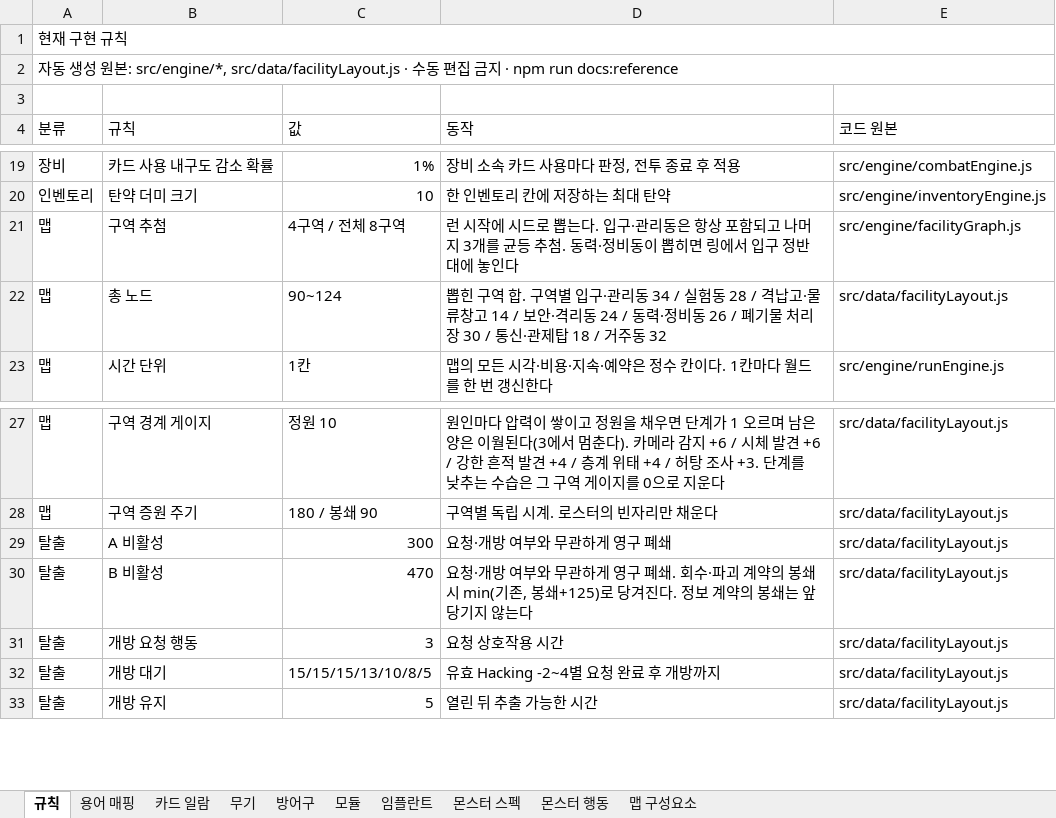
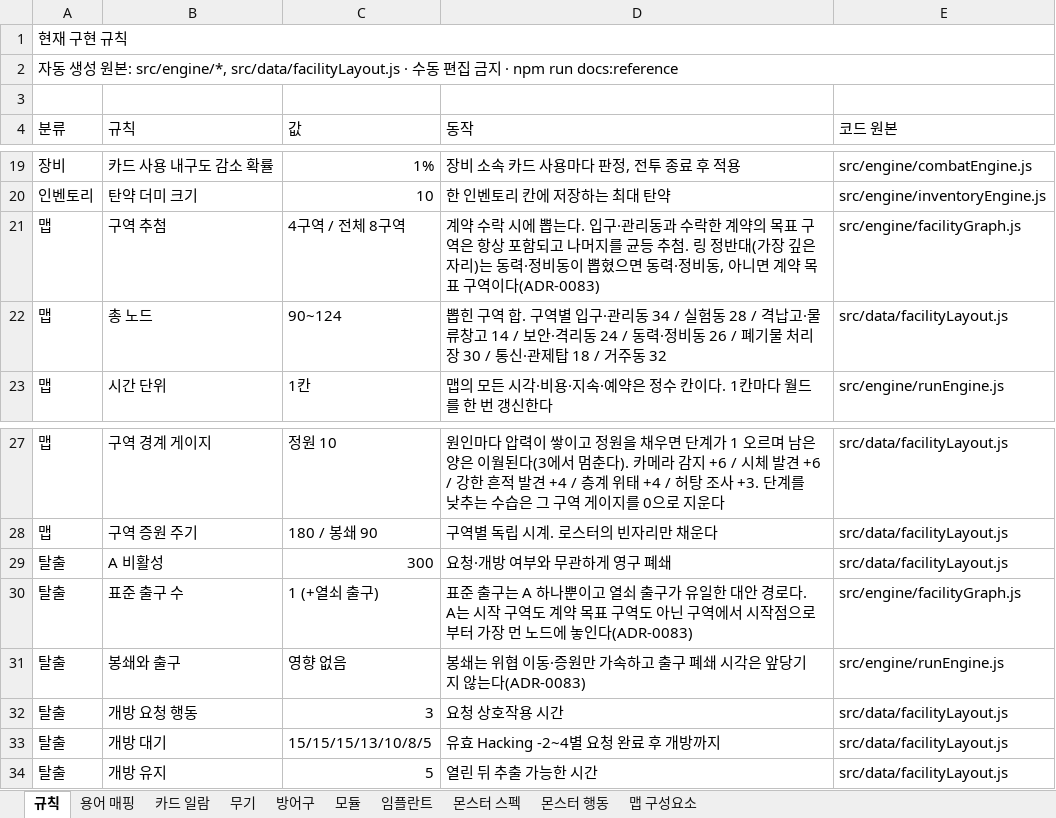
Before and after one commit to an004005/proto-card-ext, an Excel workbook: docs/card-extraction-reference.xlsx, sheet 규칙, drawn as a sheet; only a part is shown, gaps mark what is left out; values as stored, in another font and other column widths than the file's, no cell formats; removed rows and columns are numbered as before the commit, all else as after; the diff names each change by its address in the sheet, - before the commit and + after, or states it on an @@ line.

```diff
--- a/docs/card-extraction-reference.xlsx (sheet 규칙)
+++ b/docs/card-extraction-reference.xlsx (sheet 규칙)
-D21 (동작): 런 시작에 시드로 뽑는다. 입구·관리동은 항상 포함되고 나머지 3개를 균등 추첨. 동력·정비동이 뽑히면 링에서 입구 정반대에 놓인다
+D21 (동작): 계약 수락 시에 뽑는다. 입구·관리동과 수락한 계약의 목표 구역은 항상 포함되고 나머지를 균등 추첨. 링 정반대(가장 깊은 자리)는 동력·정비동이 뽑혔으면 동력·정비동, 아니면 계약 목표 구역이다(ADR-0083)
-row 30: 탈출 | B 비활성 | 470 | 요청·개방 여부와 무관하게 영구 폐쇄. 회수·파괴 계약의 봉쇄 시 min(기존, 봉쇄+125)로 당겨진다. 정보 계약의 봉쇄는 앞당기지 않는다 | src/data/facilityLayout.js
+row 30: 탈출 | 표준 출구 수 | 1 (+열쇠 출구) | 표준 출구는 A 하나뿐이고 열쇠 출구가 유일한 대안 경로다. A는 시작 구역도 계약 목표 구역도 아닌 구역에서 시작점으로부터 가장 먼 노드에 놓인다(ADR-0083) | src/engine/facilityGraph.js
+row 31: 탈출 | 봉쇄와 출구 | 영향 없음 | 봉쇄는 위협 이동·증원만 가속하고 출구 폐쇄 시각은 앞당기지 않는다(ADR-0083) | src/engine/runEngine.js
```
Also changed, not shown: sheet 맵 구성요소, cell formats, 29 other files.
